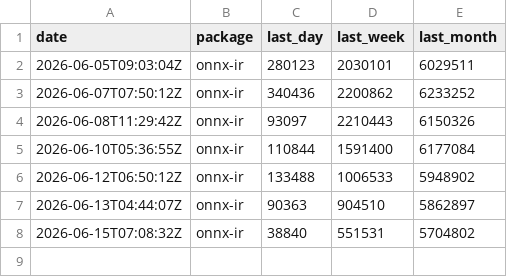
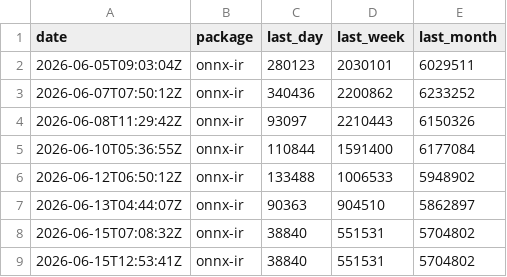
Before and after one commit to xadupre/xadupre.github.io, a CSV file: cache_data/onnx-ir/downloads.csv, drawn as a sheet; the diff names each change by its address in the sheet, - before the commit and + after, or states it on an @@ line.

```diff
--- a/cache_data/onnx-ir/downloads.csv
+++ b/cache_data/onnx-ir/downloads.csv
+row 9: 2026-06-15T12:53:41Z | onnx-ir | 38840 | 551531 | 5704802
```
Also changed, not shown: cache_data/onnx/downloads.csv, cache_data/onnxruntime-genai/downloads.csv, 3 other files.
